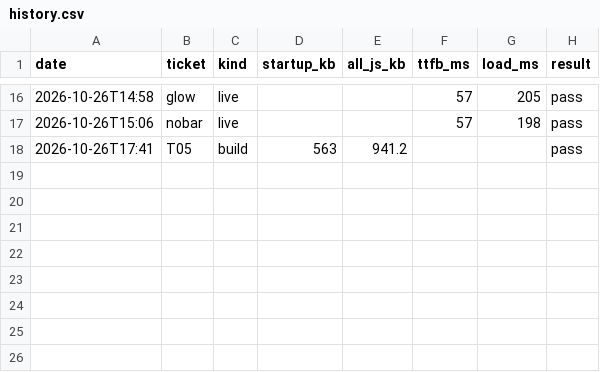
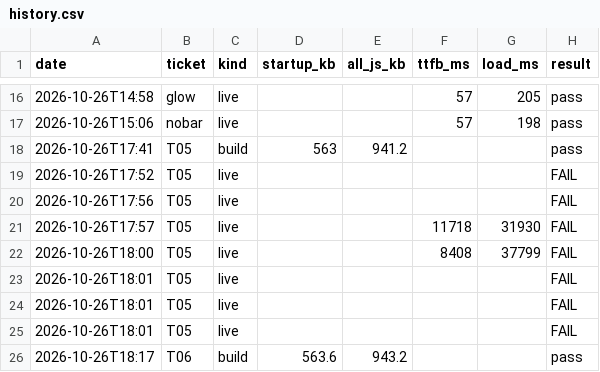
Before and after one commit to ckwebb2187/Drivez, a CSV file: perf/history.csv, drawn as a sheet; only a part is shown, gaps mark what is left out; the diff names each change by its address in the sheet, - before the commit and + after, or states it on an @@ line.

```diff
--- a/perf/history.csv
+++ b/perf/history.csv
+row 19: 2026-10-26T17:52 | T05 | live |  |  |  |  | FAIL
+row 20: 2026-10-26T17:56 | T05 | live |  |  |  |  | FAIL
+row 21: 2026-10-26T17:57 | T05 | live |  |  | 11718 | 31930 | FAIL
+row 22: 2026-10-26T18:00 | T05 | live |  |  | 8408 | 37799 | FAIL
+row 23: 2026-10-26T18:01 | T05 | live |  |  |  |  | FAIL
+row 24: 2026-10-26T18:01 | T05 | live |  |  |  |  | FAIL
+row 25: 2026-10-26T18:01 | T05 | live |  |  |  |  | FAIL
+row 26: 2026-10-26T18:17 | T06 | build | 563.6 | 943.2 |  |  | pass
```
Also changed, not shown: 5 other files.
